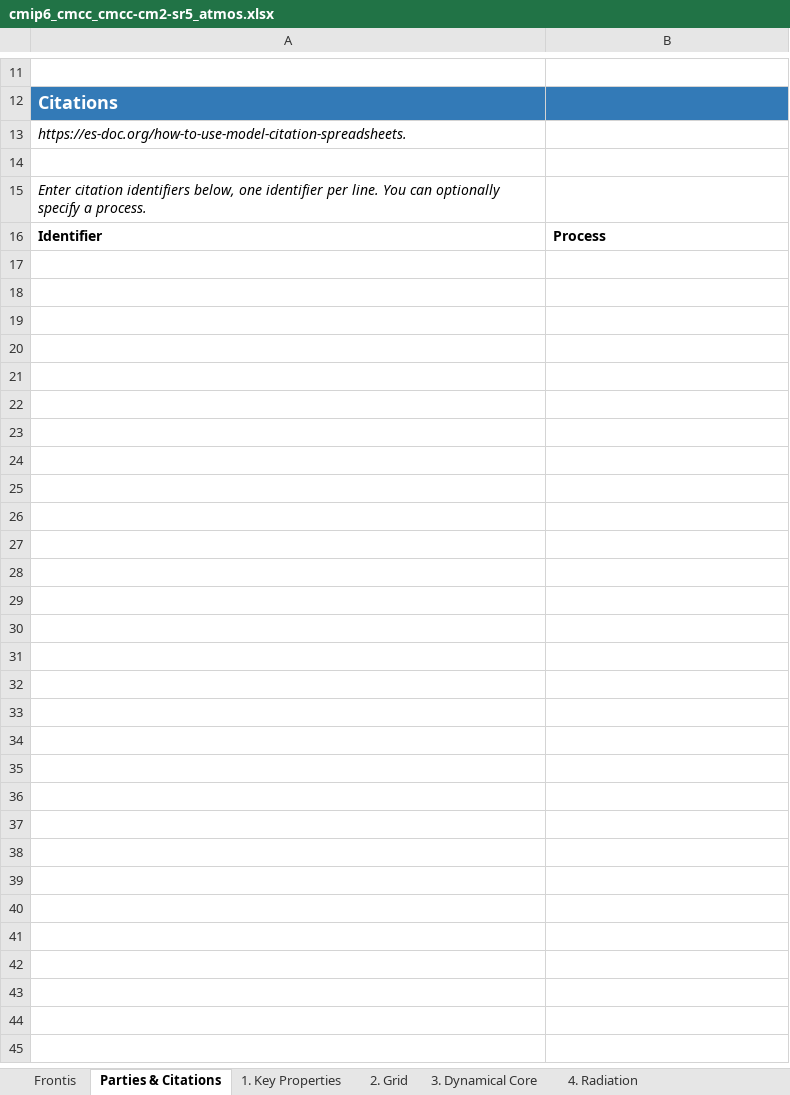
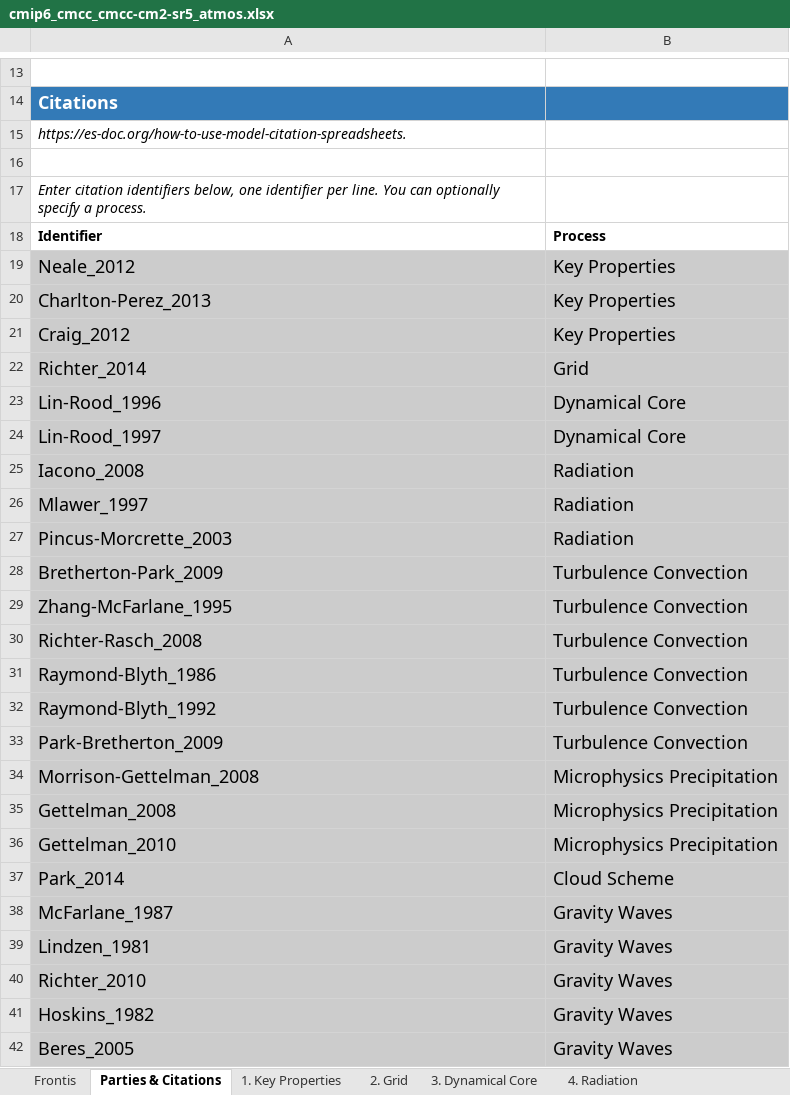
Before and after one commit to ES-DOC-INSTITUTIONAL/cmcc, an Excel workbook: cmip6/models/cmcc-cm2-sr5/cmip6_cmcc_cmcc-cm2-sr5_atmos.xlsx, sheet Parties & Citations, drawn as a sheet; only a part is shown, gaps mark what is left out; values as stored, in another font and other column widths than the file's, no borders; the diff covers the shown part only; the diff names each change by its address in the sheet, - before the commit and + after, or states it on an @@ line.

Commit message:
add citations and info for cmip6_cmcc_cmcc-cm2-sr5_atmos

```diff
--- a/cmip6/models/cmcc-cm2-sr5/cmip6_cmcc_cmcc-cm2-sr5_atmos.xlsx (sheet Parties & Citations)
+++ b/cmip6/models/cmcc-cm2-sr5/cmip6_cmcc_cmcc-cm2-sr5_atmos.xlsx (sheet Parties & Citations)
+row 19: Neale_2012 | Key Properties
+row 20: Charlton-Perez_2013 | Key Properties
+row 21: Craig_2012 | Key Properties
+row 22: Richter_2014 | Grid
+row 23: Lin-Rood_1996 | Dynamical Core
+row 24: Lin-Rood_1997 | Dynamical Core
+row 25: Iacono_2008 | Radiation
+row 26: Mlawer_1997 | Radiation
+row 27: Pincus-Morcrette_2003 | Radiation
+row 28: Bretherton-Park_2009 | Turbulence Convection
+row 29: Zhang-McFarlane_1995 | Turbulence Convection
+row 30: Richter-Rasch_2008 | Turbulence Convection
+row 31: Raymond-Blyth_1986 | Turbulence Convection
+row 32: Raymond-Blyth_1992 | Turbulence Convection
+row 33: Park-Bretherton_2009 | Turbulence Convection
+row 34: Morrison-Gettelman_2008 | Microphysics Precipitation
+row 35: Gettelman_2008 | Microphysics Precipitation
+row 36: Gettelman_2010 | Microphysics Precipitation
+row 37: Park_2014 | Cloud Scheme
+row 38: McFarlane_1987 | Gravity Waves
+row 39: Lindzen_1981 | Gravity Waves
+row 40: Richter_2010 | Gravity Waves
+row 41: Hoskins_1982 | Gravity Waves
+row 42: Beres_2005 | Gravity Waves
```
Also changed, not shown: 2 added rows and 2 edited cells elsewhere in this sheet, sheet 2. Grid, sheet 9. Gravity Waves, sheet 1. Key Properties, sheet 10. Natural Forcing, sheet 5. Turbulence Convection, sheet 4. Radiation, 4 more sheets, cmip6/citations/cmip6_cmcc_citations.xlsx.
